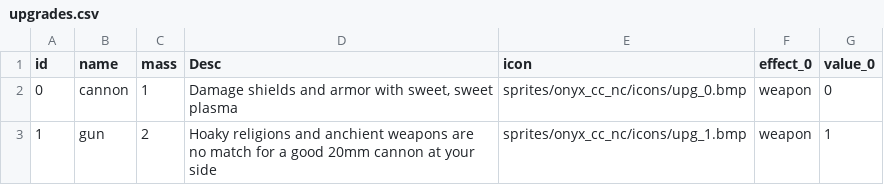
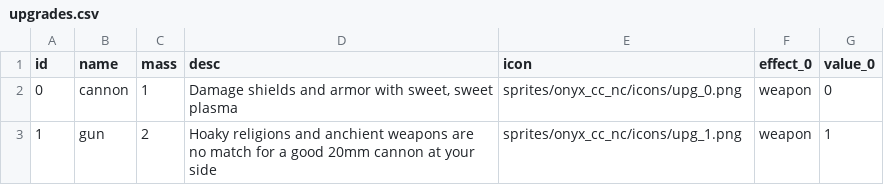
Before and after one commit to EamonnMR/mpevmvp, a CSV file: data/upgrades.csv, drawn as a sheet.

Commit message:
Makes the upgrade store visible

```diff
--- a/data/upgrades.csv
+++ b/data/upgrades.csv
@@ -1,3 +1,3 @@
-id,name,mass,Desc,icon,effect_0,value_0
-0,cannon,1,"Damage shields and armor with sweet, sweet plasma",sprites/onyx_cc_nc/icons/upg_0.bmp,weapon,0
-1,gun,2,Hoaky religions and anchient weapons are no match for a good 20mm cannon at your side,sprites/onyx_cc_nc/icons/upg_1.bmp,weapon,1
+id,name,mass,desc,icon,effect_0,value_0
+0,cannon,1,"Damage shields and armor with sweet, sweet plasma",sprites/onyx_cc_nc/icons/upg_0.png,weapon,0
+1,gun,2,Hoaky religions and anchient weapons are no match for a good 20mm cannon at your side,sprites/onyx_cc_nc/icons/upg_1.png,weapon,1
```
Also changed, not shown: 9 other files.
